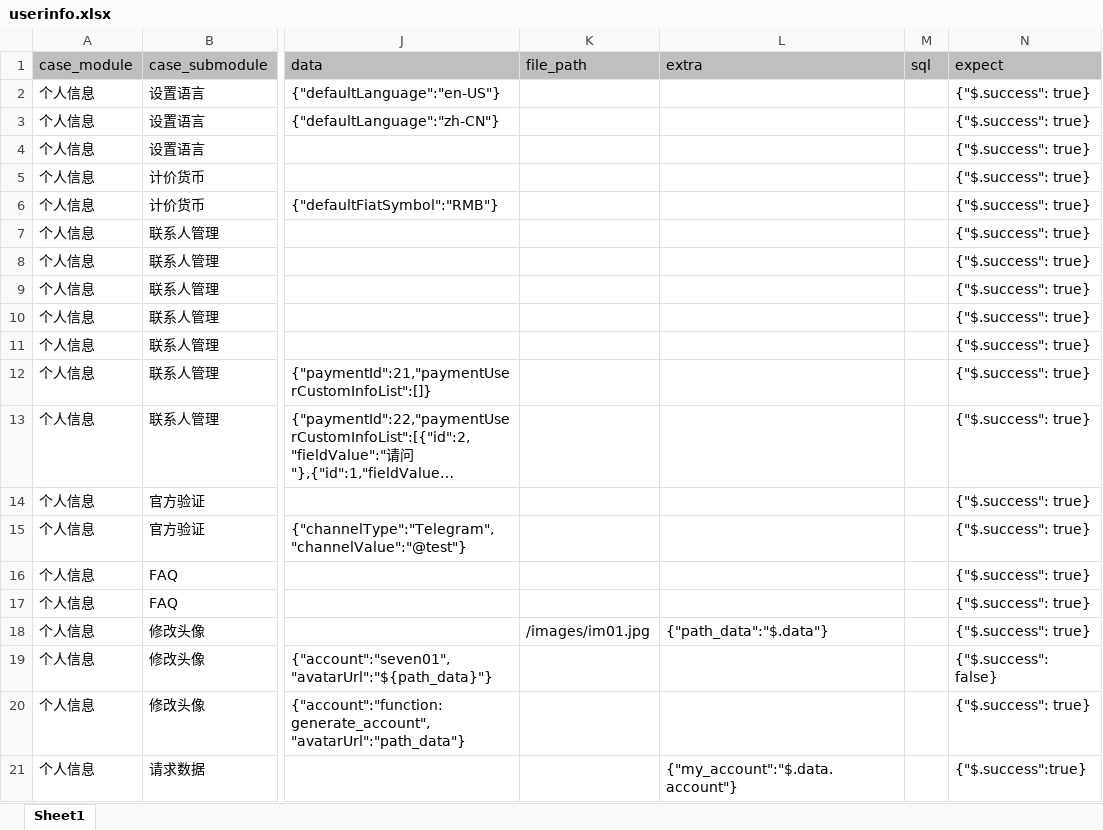
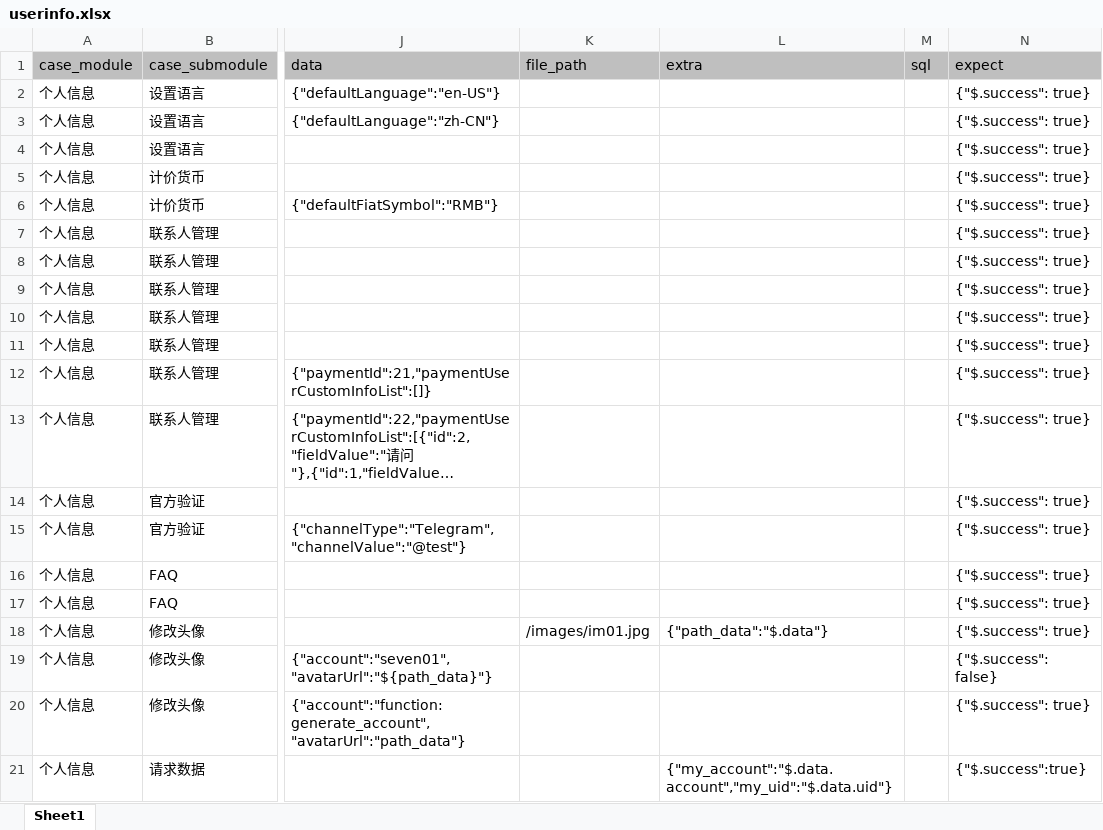
Before and after one commit to yuanshirenasdas24525/test_automation_platform, an Excel workbook: data/api_auto/uu_api/userinfo.xlsx, sheet Sheet1, drawn as a sheet; only a part is shown, gaps mark what is left out; long unchanged cells end in …; values as stored, in another font and other column widths than the file's, no borders; the diff names each change by its address in the sheet, - before the commit and + after, or states it on an @@ line.

```diff
--- a/data/api_auto/uu_api/userinfo.xlsx (sheet Sheet1)
+++ b/data/api_auto/uu_api/userinfo.xlsx (sheet Sheet1)
-L21 (extra): {"my_account":"$.data.account"}
+L21 (extra): {"my_account":"$.data.account","my_uid":"$.data.uid"}
```
Also changed, not shown: data/api_auto/uu_api/converter.xlsx, data/api_auto/uu_api/deposit.xlsx, 3 other files.
